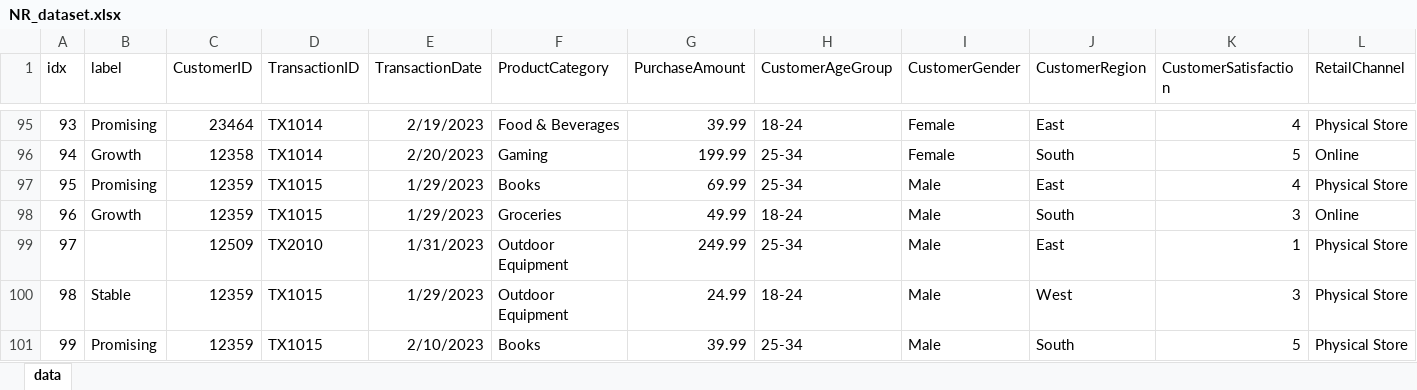
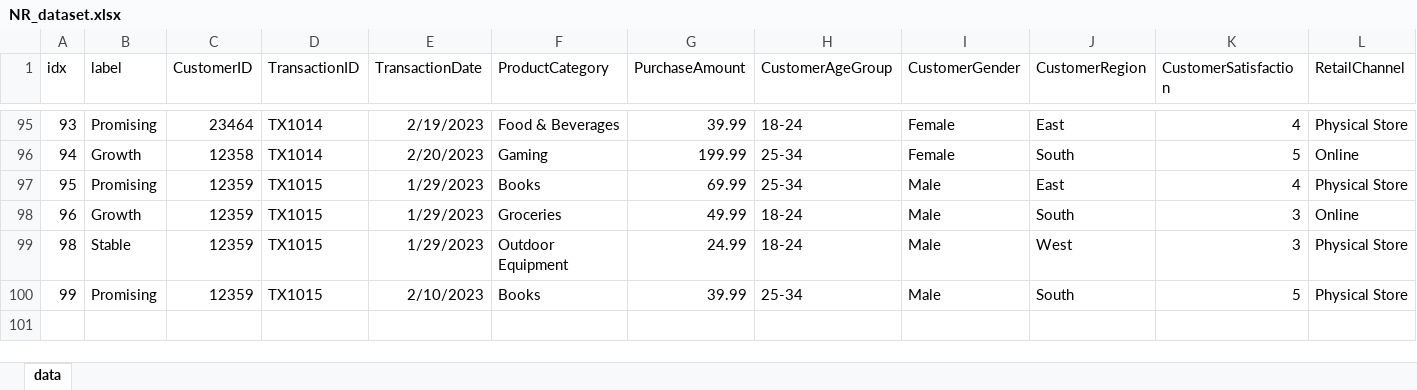
Before and after one commit to aalderin/QM389_Challenge2, an Excel workbook: NR_dataset.xlsx, sheet data, drawn as a sheet; only a part is shown, gaps mark what is left out; values as stored, in another font and other column widths than the file's, no borders; the diff names each change by its address in the sheet, - before the commit and + after, or states it on an @@ line.

Commit message:
Add files via upload

```diff
--- a/NR_dataset.xlsx (sheet data)
+++ b/NR_dataset.xlsx (sheet data)
-row 99: 97 |  | 12509 | TX2010 | 1/31/2023 | Outdoor Equipment | 249.99 | 25-34 | Male | East | 1 | Physical Store
```
